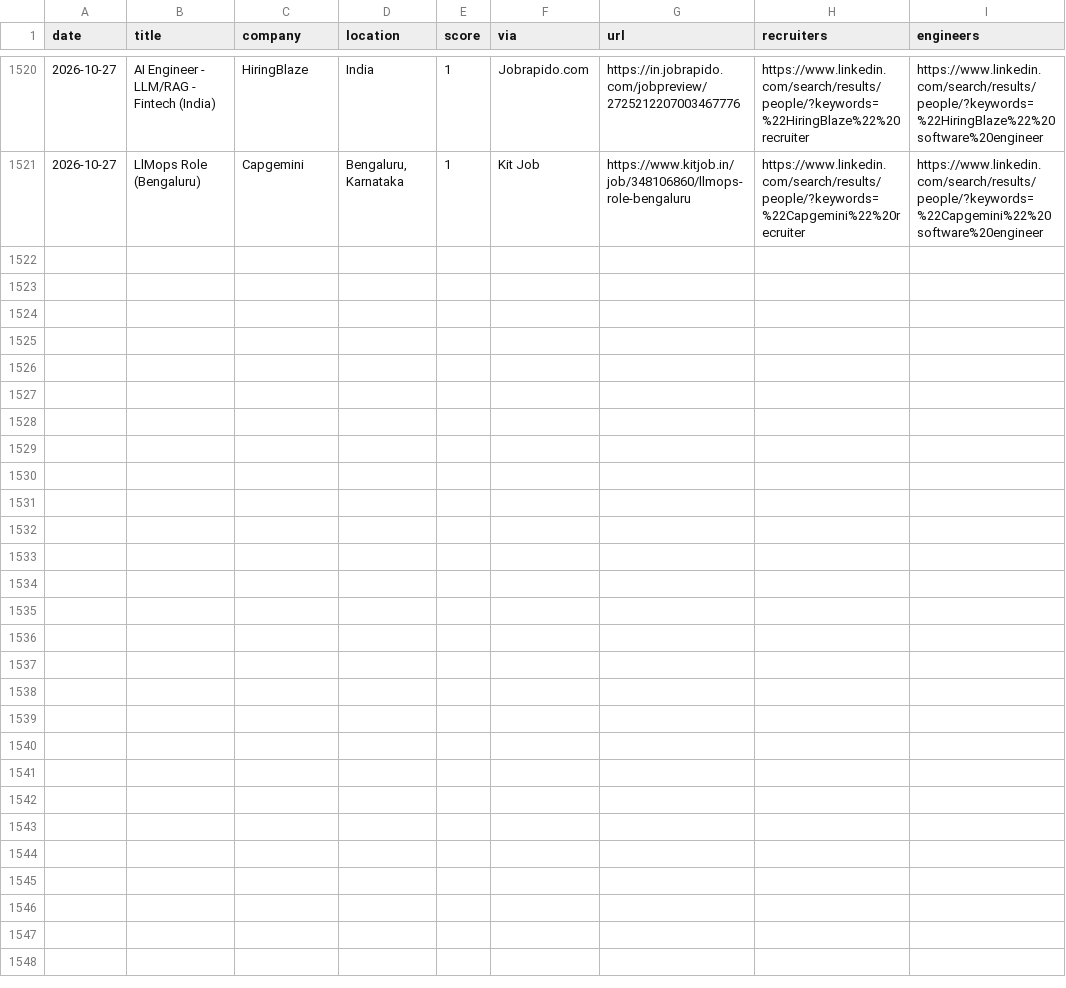
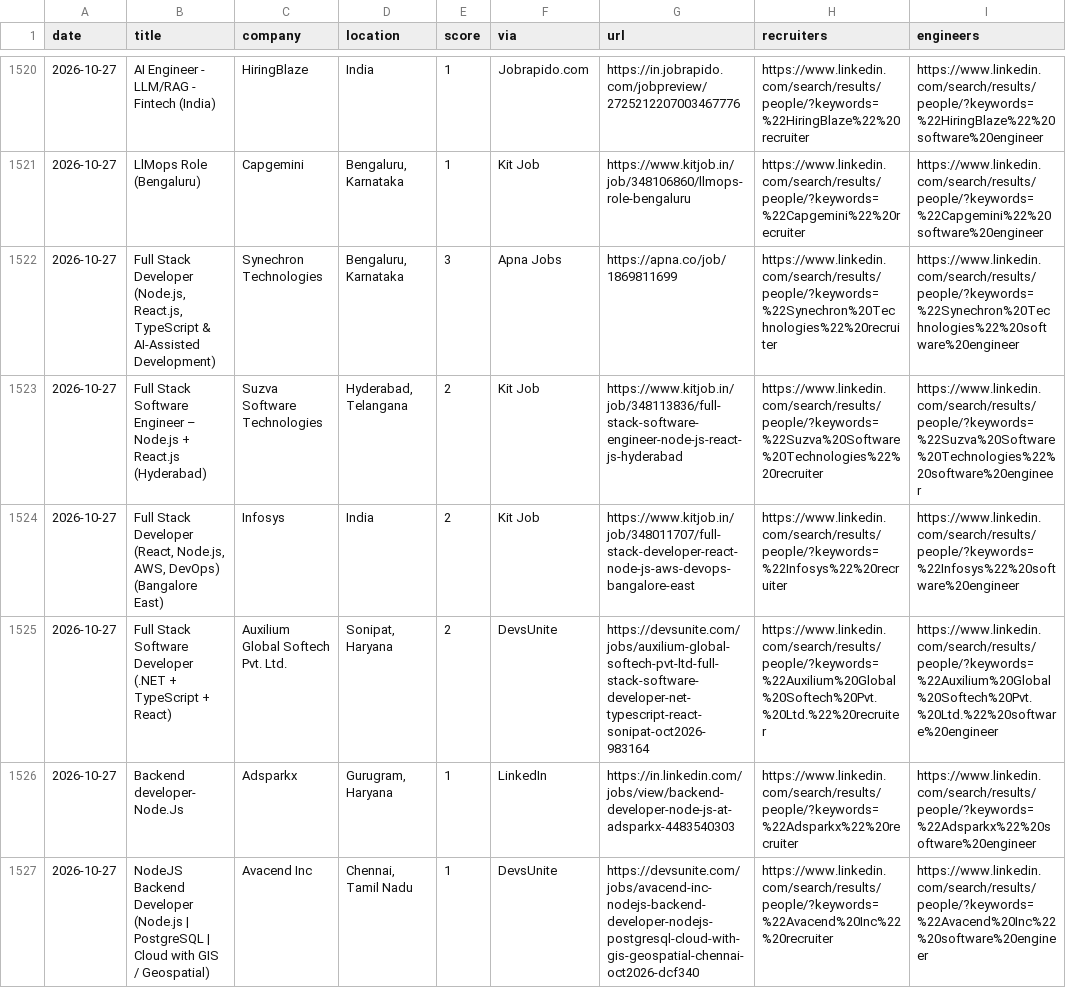
Before and after one commit to Tanishq8311/Jobbie, a CSV file: data/jobs.csv, drawn as a sheet; only a part is shown, gaps mark what is left out; the diff covers the shown part only.

```diff
--- a/data/jobs.csv
+++ b/data/jobs.csv
@@ -1522 +1522,7 @@ date,title,company,location,score,via,url,recruiters,engineers
 2026-10-27,LlMops Role (Bengaluru),Capgemini,"Bengaluru, Karnataka",1,Kit Job,https://www.kitjob.in/job/348106860/llmops-role-bengaluru,https://www.linkedin.com/search/results/people/?keywords=%22Capgemini%22%20recruiter,https://www.linkedin.com/search/results/people/?keywords=%22Capgemini%22%20software%20engineer
+2026-10-27,"Full Stack Developer (Node.js, React.js, TypeScript & AI-Assisted Development)",Synechron Technologies,"Bengaluru, Karnataka",3,Apna Jobs,https://apna.co/job/1869811699,https://www.linkedin.com/search/results/people/?keywords=%22Synechron%20Technologies%22%20recruiter,https://www.linkedin.com/search/results/people/?keywords=%22Synechron%20Technologies%22%20software%20engineer
+2026-10-27,Full Stack Software Engineer – Node.js + React.js (Hyderabad),Suzva Software Technologies,"Hyderabad, Telangana",2,Kit Job,https://www.kitjob.in/job/348113836/full-stack-software-engineer-node-js-react-js-hyderabad,https://www.linkedin.com/search/results/people/?keywords=%22Suzva%20Software%20Technologies%22%20recruiter,https://www.linkedin.com/search/results/people/?keywords=%22Suzva%20Software%20Technologies%22%20software%20engineer
+2026-10-27,"Full Stack Developer (React, Node.js, AWS, DevOps) (Bangalore East)",Infosys,India,2,Kit Job,https://www.kitjob.in/job/348011707/full-stack-developer-react-node-js-aws-devops-bangalore-east,https://www.linkedin.com/search/results/people/?keywords=%22Infosys%22%20recruiter,https://www.linkedin.com/search/results/people/?keywords=%22Infosys%22%20software%20engineer
+2026-10-27,Full Stack Software Developer (.NET + TypeScript + React),Auxilium Global Softech Pvt. Ltd.,"Sonipat, Haryana",2,DevsUnite,https://devsunite.com/jobs/auxilium-global-softech-pvt-ltd-full-stack-software-developer-net-typescript-react-sonipat-oct2026-983164,https://www.linkedin.com/search/results/people/?keywords=%22Auxilium%20Global%20Softech%20Pvt.%20Ltd.%22%20recruiter,https://www.linkedin.com/search/results/people/?keywords=%22Auxilium%20Global%20Softech%20Pvt.%20Ltd.%22%20software%20engineer
+2026-10-27,Backend developer- Node.Js,Adsparkx,"Gurugram, Haryana",1,LinkedIn,https://in.linkedin.com/jobs/view/backend-developer-node-js-at-adsparkx-4483540303,https://www.linkedin.com/search/results/people/?keywords=%22Adsparkx%22%20recruiter,https://www.linkedin.com/search/results/people/?keywords=%22Adsparkx%22%20software%20engineer
+2026-10-27,NodeJS Backend Developer (Node.js | PostgreSQL | Cloud with GIS / Geospatial),Avacend Inc,"Chennai, Tamil Nadu",1,DevsUnite,https://devsunite.com/jobs/avacend-inc-nodejs-backend-developer-nodejs-postgresql-cloud-with-gis-geospatial-chennai-oct2026-dcf340,https://www.linkedin.com/search/results/people/?keywords=%22Avacend%20Inc%22%20recruiter,https://www.linkedin.com/search/results/people/?keywords=%22Avacend%20Inc%22%20software%20engineer
```
Also changed, not shown: 6 added rows elsewhere in this file, 1 other file.
